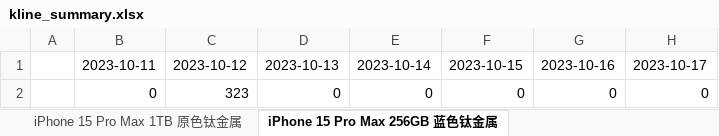
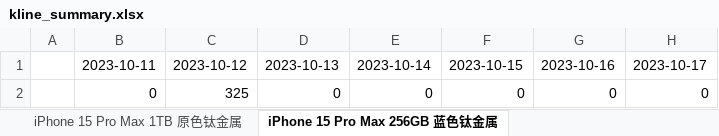
Before and after one commit to notagshen/shen_shen, an Excel workbook: kline_summary.xlsx, sheet iPhone 15 Pro Max 256GB 蓝色钛金属, drawn as a sheet; only a part is shown; values as stored, in another font and other column widths than the file's, no borders; charts and pictures not drawn; the diff names each change by its address in the sheet, - before the commit and + after, or states it on an @@ line.

Commit message:
Update XLSX file

```diff
--- a/kline_summary.xlsx (sheet iPhone 15 Pro Max 256GB 蓝色钛金属)
+++ b/kline_summary.xlsx (sheet iPhone 15 Pro Max 256GB 蓝色钛金属)
-C2: 323
+C2: 325
```
Also changed, not shown: sheet iPhone 15 Pro 128GB 黑色钛金属, charts or pictures.
